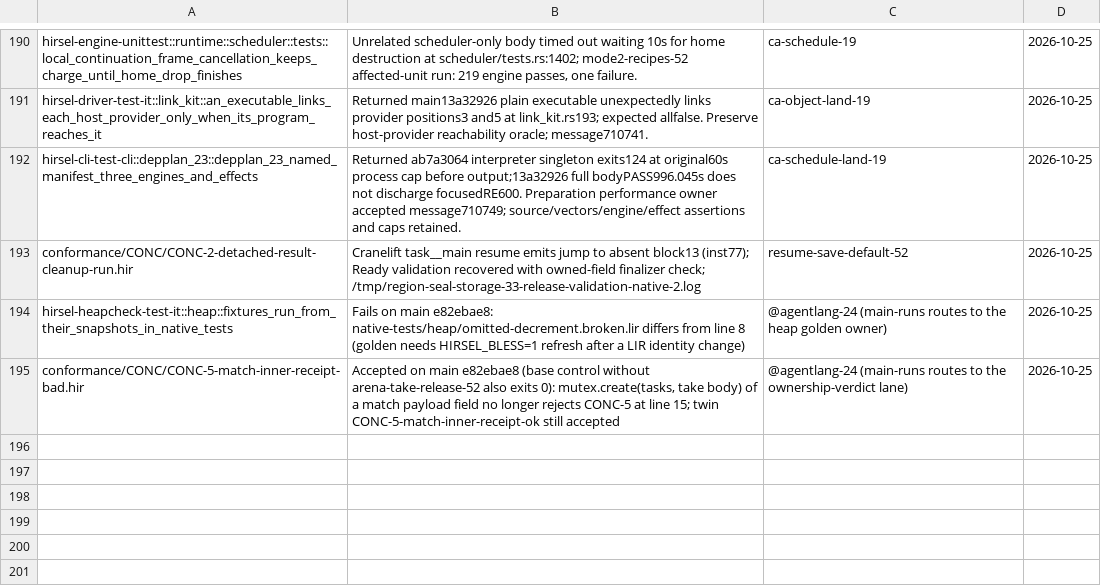
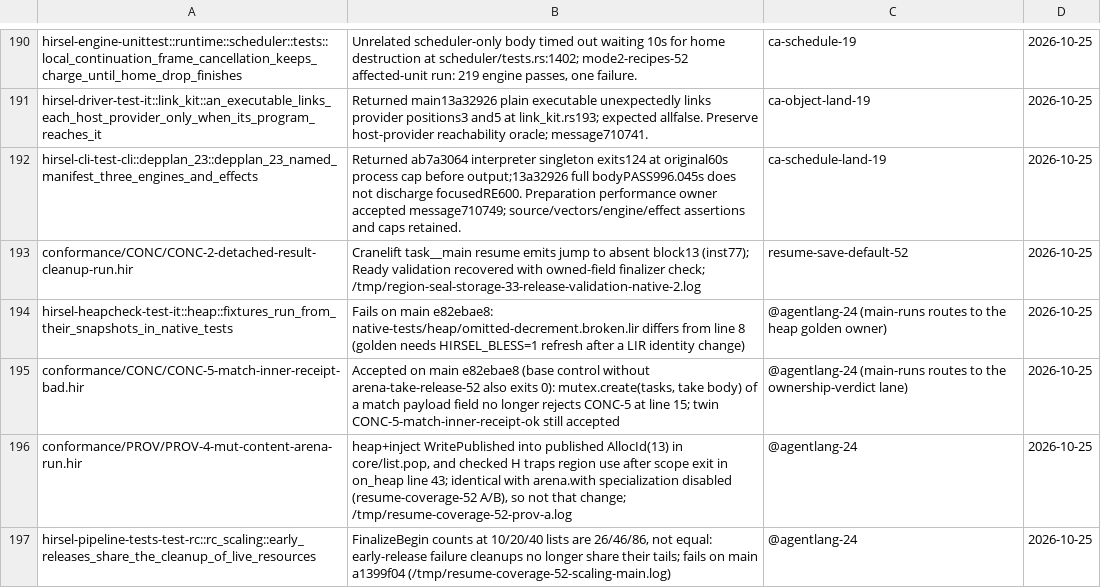
Before and after one commit to SamGalanakis/hirsel-lang, a TSV file: tools/known-failures.tsv, drawn as a sheet; only a part is shown, gaps mark what is left out; the diff names each change by its address in the sheet, - before the commit and + after, or states it on an @@ line.

Commit message:
known-failures: PROV-4 mut-content arena run (heap WritePublished, checked H region trap) and rc_scaling early-release cleanup sharing fail on main.

```diff
--- a/tools/known-failures.tsv
+++ b/tools/known-failures.tsv
+row 196: conformance/PROV/PROV-4-mut-content-arena-run.hir | heap+inject WritePublished into published AllocId(13) in core/list.pop, and checked H traps region use after scope exit in on_heap line 43; identical with arena.with specialization disabled (resume-coverage-52 A/B), so not that change; /tmp/resume-coverage-52-prov-a.log | @agentlang-24 | 2026-10-25
+row 197: hirsel-pipeline-tests-test-rc::rc_scaling::early_releases_share_the_cleanup_of_live_resources | FinalizeBegin counts at 10/20/40 lists are 26/46/86, not equal: early-release failure cleanups no longer share their tails; fails on main a1399f04 (/tmp/resume-coverage-52-scaling-main.log) | @agentlang-24 | 2026-10-25
```
